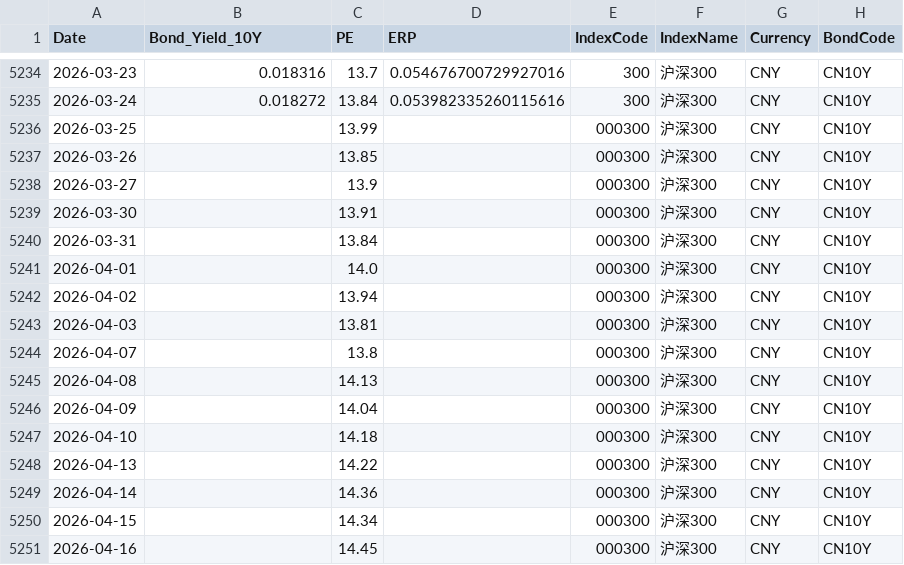
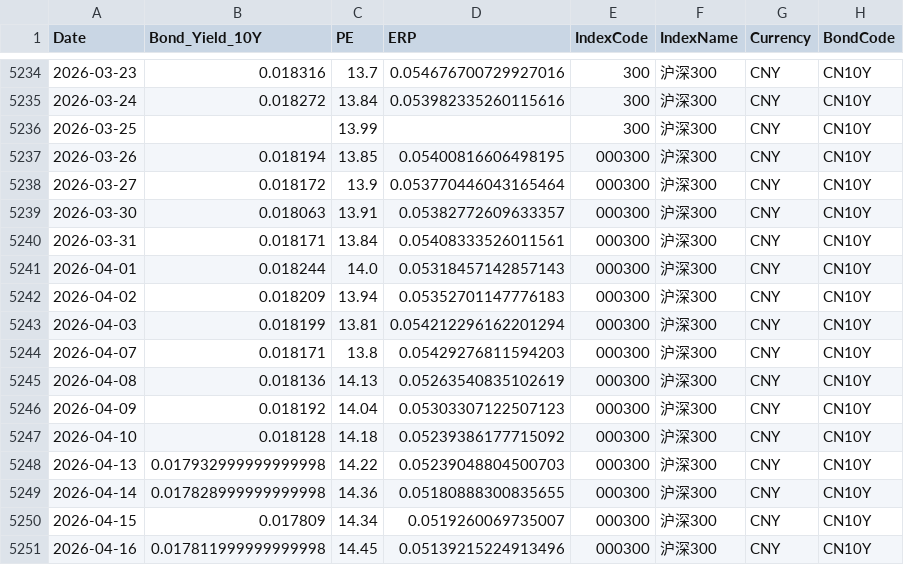
Before and after one commit to ChiaraVan1/equity-risk-premium-monitor, a CSV file: data/erp_000300.csv, drawn as a sheet; only a part is shown, gaps mark what is left out; the diff covers the shown part only.

```diff
--- a/data/erp_000300.csv
+++ b/data/erp_000300.csv
@@ -5235,17 +5235,17 @@
 2026-03-24,0.018272,13.84,0.053982335260115616,300,沪深300,CNY,CN10Y
-2026-03-25,,13.99,,000300,沪深300,CNY,CN10Y
-2026-03-26,,13.85,,000300,沪深300,CNY,CN10Y
-2026-03-27,,13.9,,000300,沪深300,CNY,CN10Y
-2026-03-30,,13.91,,000300,沪深300,CNY,CN10Y
-2026-03-31,,13.84,,000300,沪深300,CNY,CN10Y
-2026-04-01,,14.0,,000300,沪深300,CNY,CN10Y
-2026-04-02,,13.94,,000300,沪深300,CNY,CN10Y
-2026-04-03,,13.81,,000300,沪深300,CNY,CN10Y
-2026-04-07,,13.8,,000300,沪深300,CNY,CN10Y
-2026-04-08,,14.13,,000300,沪深300,CNY,CN10Y
-2026-04-09,,14.04,,000300,沪深300,CNY,CN10Y
-2026-04-10,,14.18,,000300,沪深300,CNY,CN10Y
-2026-04-13,,14.22,,000300,沪深300,CNY,CN10Y
-2026-04-14,,14.36,,000300,沪深300,CNY,CN10Y
-2026-04-15,,14.34,,000300,沪深300,CNY,CN10Y
-2026-04-16,,14.45,,000300,沪深300,CNY,CN10Y
+2026-03-25,,13.99,,300,沪深300,CNY,CN10Y
+2026-03-26,0.018194,13.85,0.05400816606498195,000300,沪深300,CNY,CN10Y
+2026-03-27,0.018172,13.9,0.053770446043165464,000300,沪深300,CNY,CN10Y
+2026-03-30,0.018063,13.91,0.05382772609633357,000300,沪深300,CNY,CN10Y
+2026-03-31,0.018171,13.84,0.05408333526011561,000300,沪深300,CNY,CN10Y
+2026-04-01,0.018244,14.0,0.05318457142857143,000300,沪深300,CNY,CN10Y
+2026-04-02,0.018209,13.94,0.05352701147776183,000300,沪深300,CNY,CN10Y
+2026-04-03,0.018199,13.81,0.054212296162201294,000300,沪深300,CNY,CN10Y
+2026-04-07,0.018171,13.8,0.05429276811594203,000300,沪深300,CNY,CN10Y
+2026-04-08,0.018136,14.13,0.05263540835102619,000300,沪深300,CNY,CN10Y
+2026-04-09,0.018192,14.04,0.05303307122507123,000300,沪深300,CNY,CN10Y
+2026-04-10,0.018128,14.18,0.05239386177715092,000300,沪深300,CNY,CN10Y
+2026-04-13,0.017932999999999998,14.22,0.05239048804500703,000300,沪深300,CNY,CN10Y
+2026-04-14,0.017828999999999998,14.36,0.05180888300835655,000300,沪深300,CNY,CN10Y
+2026-04-15,0.017809,14.34,0.0519260069735007,000300,沪深300,CNY,CN10Y
+2026-04-16,0.017811999999999998,14.45,0.05139215224913496,000300,沪深300,CNY,CN10Y
```
Also changed, not shown: 12 edited cells elsewhere in this file, data/erp_000688.csv, data/erp_000922.csv, 9 other files.
